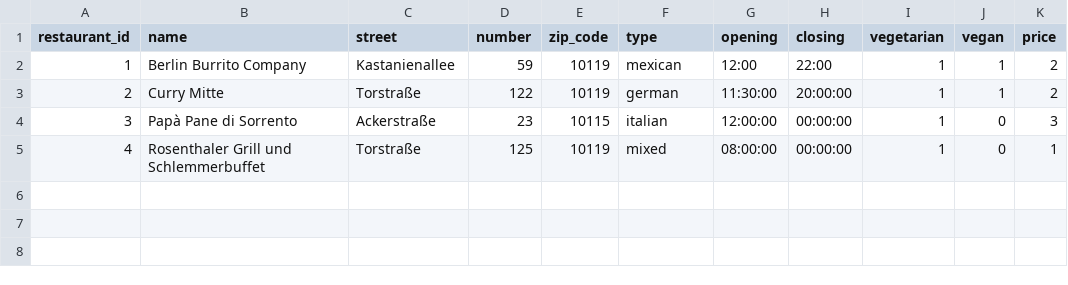
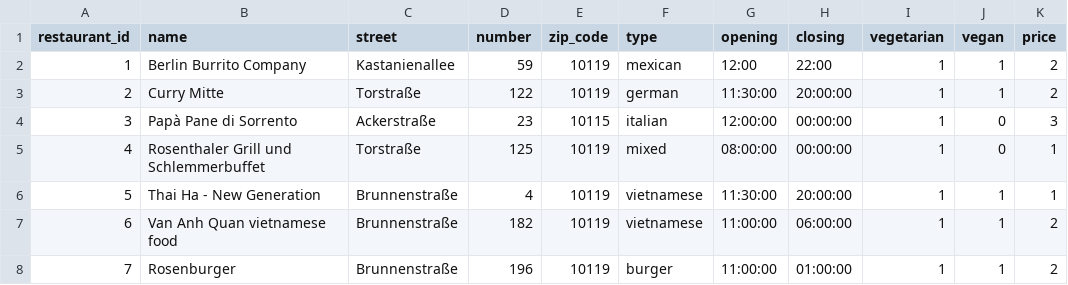
Before and after one commit to Phlasse/business_lunch, a CSV file: data/restaurants.csv, drawn as a sheet.

Commit message:
new restaurants added

```diff
--- a/data/restaurants.csv
+++ b/data/restaurants.csv
@@ -5 +5,4 @@ restaurant_id,name,street,number,zip_code,type,opening,closing,vegetarian,vegan,
 4,Rosenthaler Grill und Schlemmerbuffet,Torstraße,125,10119,mixed,08:00:00,00:00:00,1,0,1
+5,Thai Ha - New Generation,Brunnenstraße,4,10119,vietnamese,11:30:00,20:00:00,1,1,1
+6,Van Anh Quan vietnamese food,Brunnenstraße,182,10119,vietnamese,11:00:00,06:00:00,1,1,2
+7,Rosenburger,Brunnenstraße,196,10119,burger,11:00:00,01:00:00,1,1,2
```
Also changed, not shown: 1 other file.
